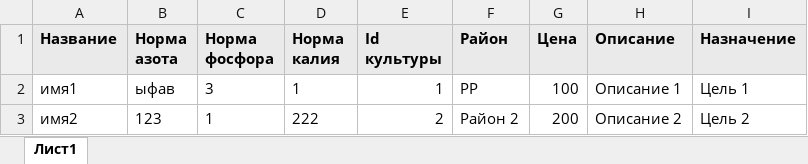
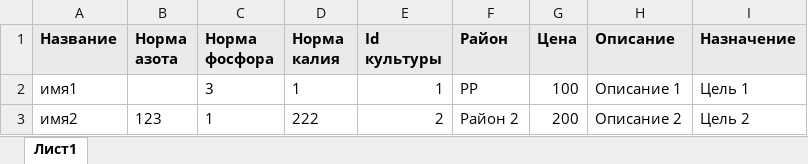
Before and after one commit to rushev84/manure, an Excel workbook: public/imports/manures.xlsx, sheet Лист1, drawn as a sheet; values as stored, in another font and other column widths than the file's, no borders; the diff names each change by its address in the sheet, - before the commit and + after, or states it on an @@ line.

```diff
--- a/public/imports/manures.xlsx (sheet Лист1)
+++ b/public/imports/manures.xlsx (sheet Лист1)
-B2 (Норма азота): ыфав
+B2 (Норма азота): (empty)
```
Also changed, not shown: _mat_tz/manures_for_import.xlsx, 8 other files.
